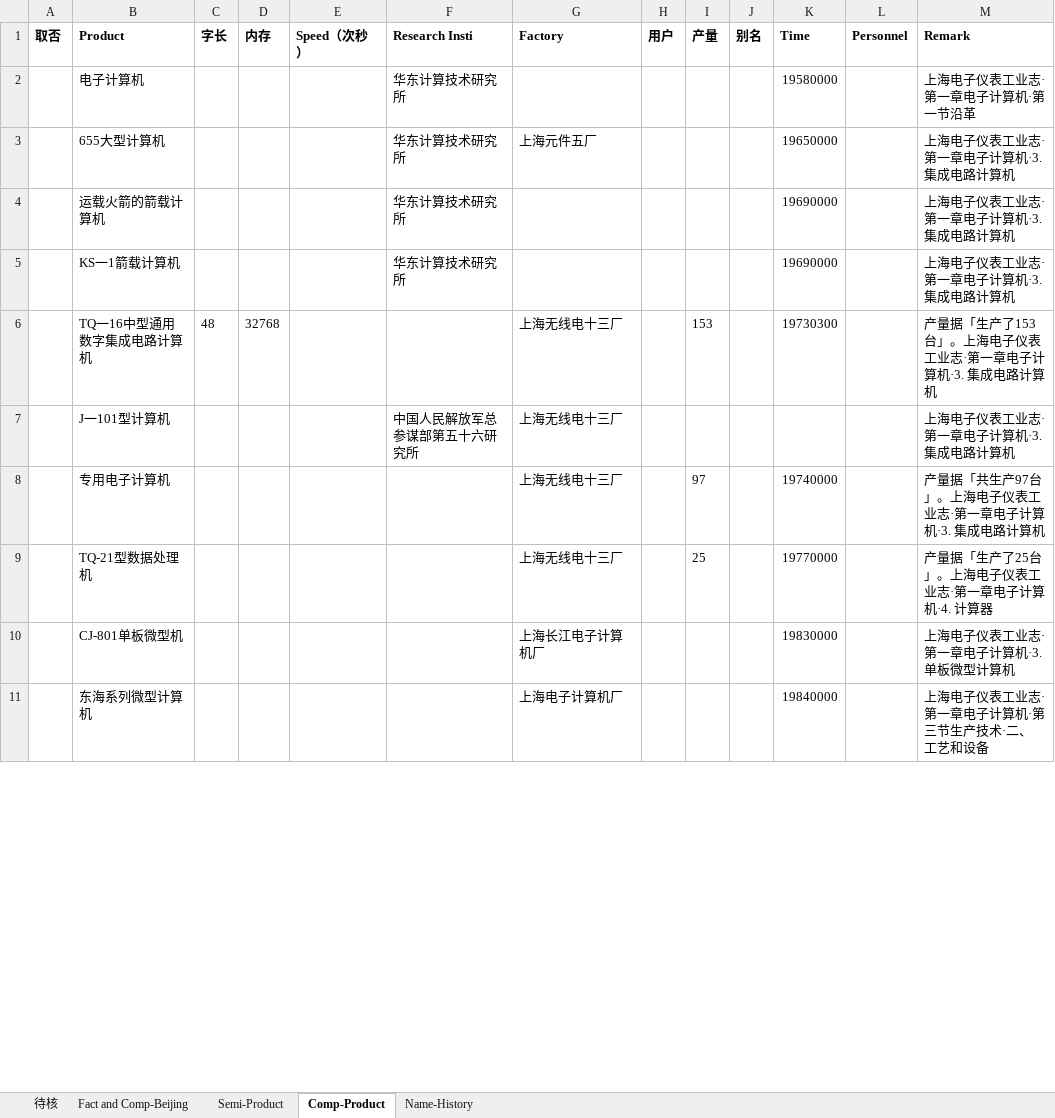
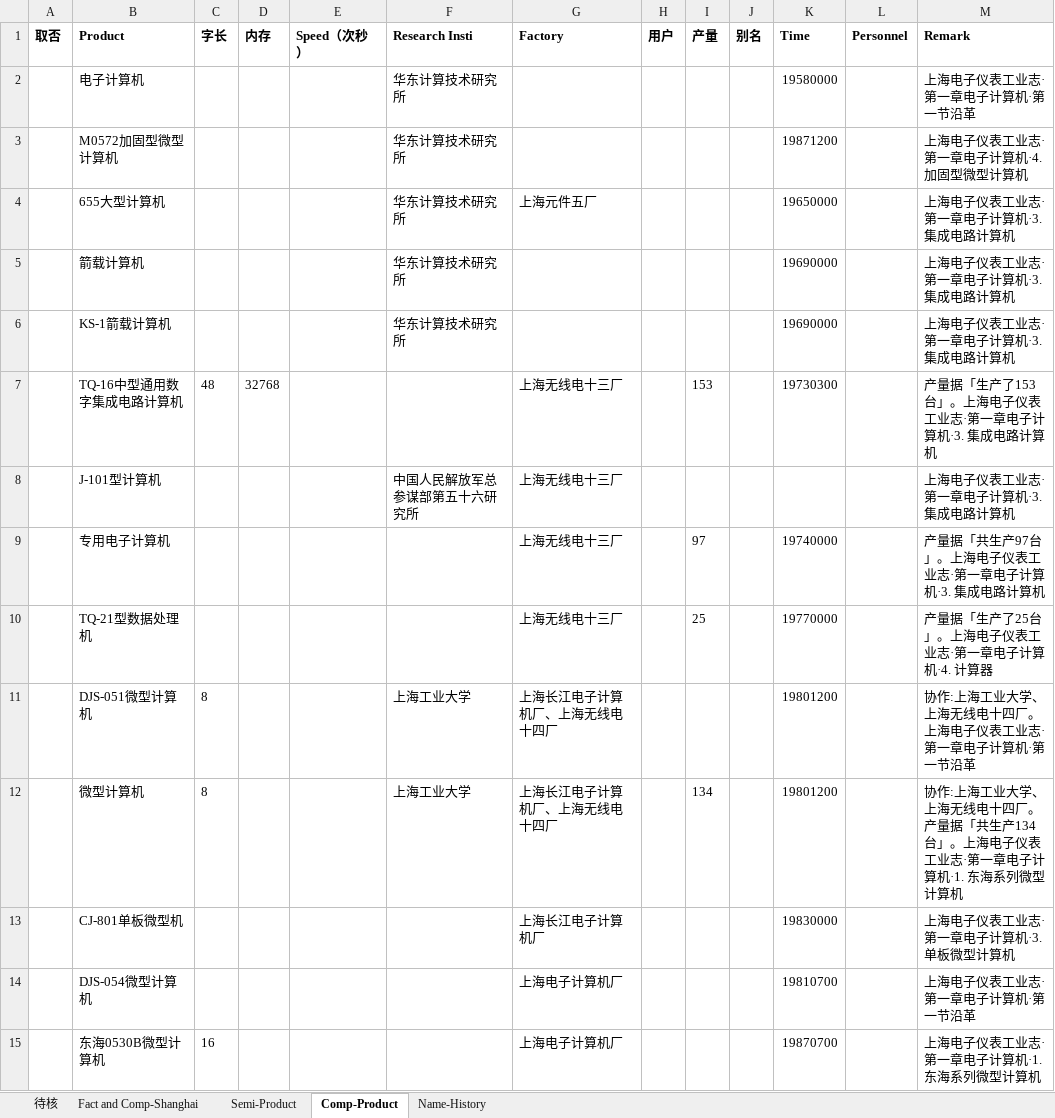
Before and after one commit to gantai/Electronic_industry_CN_Map, an Excel workbook: 转换稿/《上海电子仪表工业志》1999 第一章.xlsx, sheet Comp-Product, drawn as a sheet; only a part is shown; the shorter side is filled out with more unchanged rows; values as stored, in another font and other column widths than the file's, no borders; addresses are those after the commit; the diff covers the shown part only; the diff names each change by its address in the sheet, - before the commit and + after, or states it on an @@ line.

```diff
--- a/转换稿/《上海电子仪表工业志》1999 第一章.xlsx (sheet Comp-Product)
+++ b/转换稿/《上海电子仪表工业志》1999 第一章.xlsx (sheet Comp-Product)
-sheet tab: Fact and Comp-Beijing
+sheet tab: Fact and Comp-Shanghai
+row 3:  | M0572加固型微型计算机 |  |  |  | 华东计算技术研究所 |  |  |  |  | 19871200 |  | 上海电子仪表工业志·第一章电子计算机·4. 加固型微型计算机
-B5 (Product): 运载火箭的箭载计算机
+B5 (Product): 箭载计算机
-B6 (Product): KS一1箭载计算机
+B6 (Product): KS-1箭载计算机
-B7 (Product): TQ一16中型通用数字集成电路计算机
+B7 (Product): TQ-16中型通用数字集成电路计算机
-B8 (Product): J一101型计算机
+B8 (Product): J-101型计算机
+row 11:  | DJS-051微型计算机 | 8 |  |  | 上海工业大学 | 上海长江电子计算机厂、上海无线电十四厂 |  |  |  | 19801200 |  | 协作:上海工业大学、上海无线电十四厂。上海电子仪表工业志·第一章电子计算机·第一节沿革
+row 12:  | 微型计算机 | 8 |  |  | 上海工业大学 | 上海长江电子计算机厂、上海无线电十四厂 |  | 134 |  | 19801200 |  | 协作:上海工业大学、上海无线电十四厂。产量据「共生产134台」。上海电子仪表工业志·第一章电子计算机·1. 东海系列微型计算机
+row 14:  | DJS-054微型计算机 |  |  |  |  | 上海电子计算机厂 |  |  |  | 19810700 |  | 上海电子仪表工业志·第一章电子计算机·第一节沿革
+row 15:  | 东海0530B微型计算机 | 16 |  |  |  | 上海电子计算机厂 |  |  |  | 19870700 |  | 上海电子仪表工业志·第一章电子计算机·1. 东海系列微型计算机
```
Also changed, not shown: 25 added rows, 15 removed rows and 34 edited cells elsewhere in this sheet, sheet 待核, sheet Fact and Comp-Shanghai, sheet Name-History, sheet Semi-Product, 4 other files.
